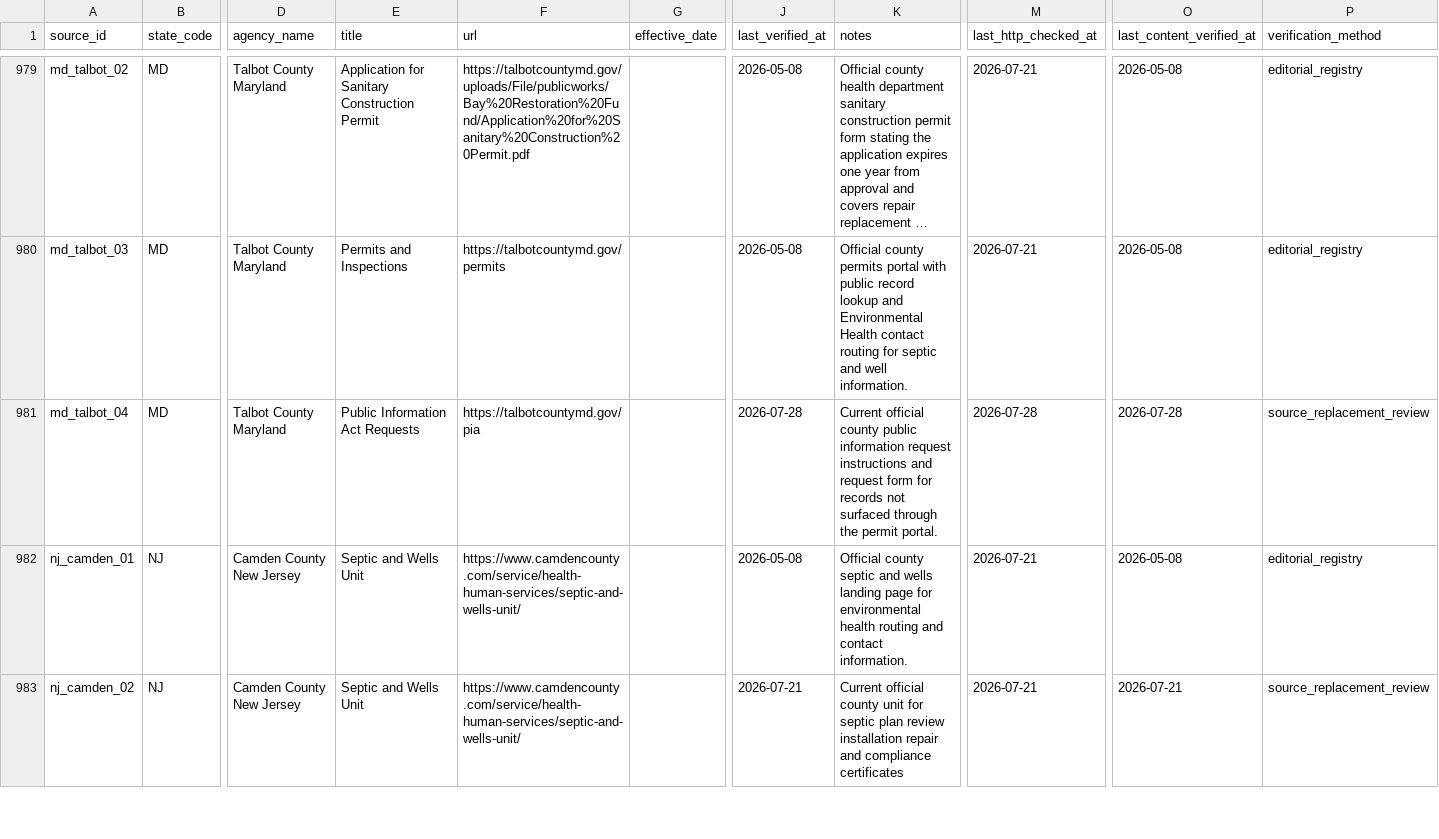
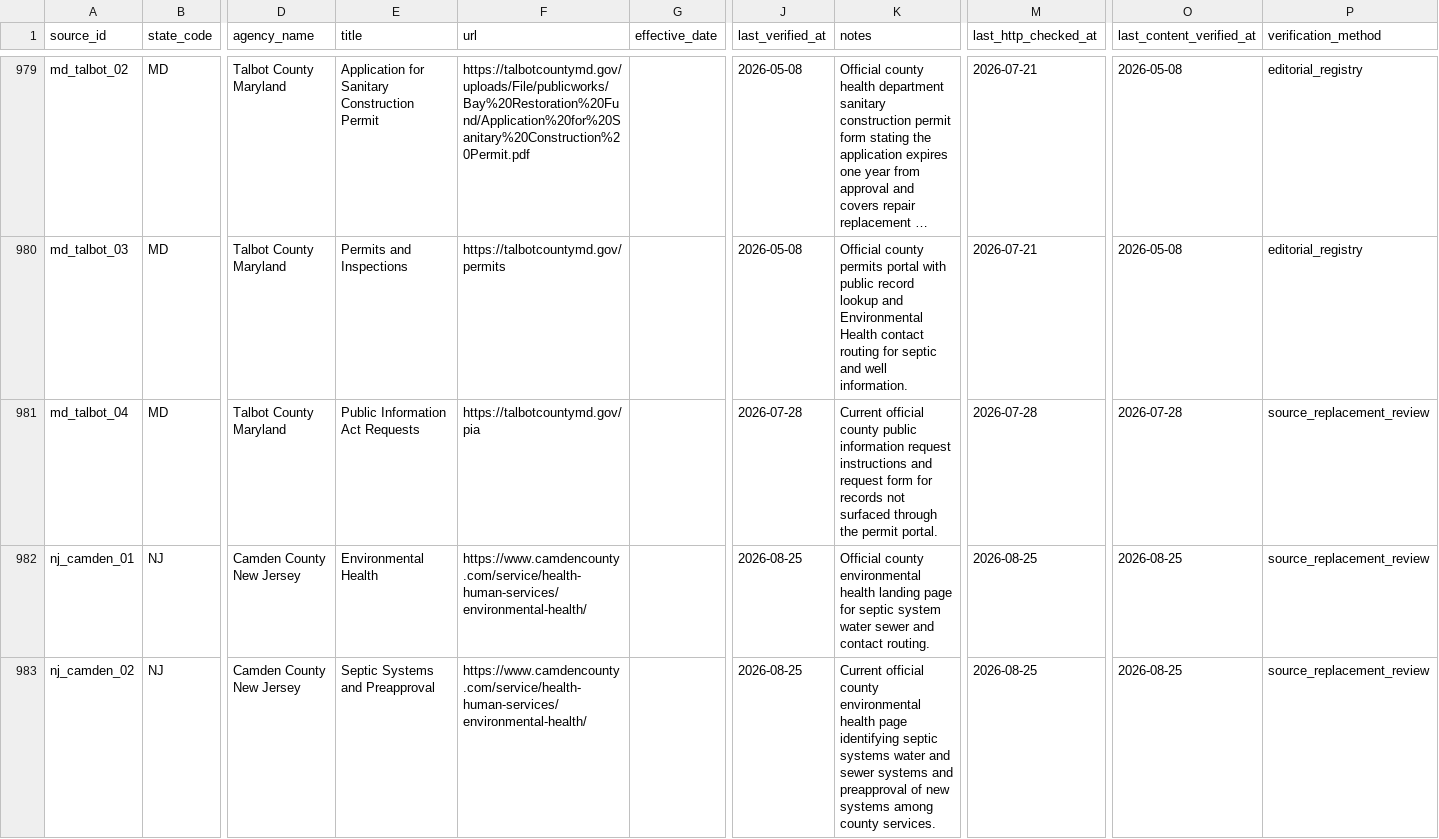
Before and after one commit to ichbinhyeok/septic, a CSV file: data/raw/source_registry.csv, drawn as a sheet; only a part is shown, gaps mark what is left out; long unchanged cells end in …; the diff covers the shown part only; the diff names each change by its address in the sheet, - before the commit and + after, or states it on an @@ line.

Commit message:
fix: renew Camden and Cumberland source routes (#17)

```diff
--- a/data/raw/source_registry.csv
+++ b/data/raw/source_registry.csv
-E982 (title): Septic and Wells Unit
+E982 (title): Environmental Health
-F982:F983 (url): https://www.camdencounty.com/service/health-human-services/septic-and-wells-unit/
+F982:F983 (url): https://www.camdencounty.com/service/health-human-services/environmental-health/
-J982 (last_verified_at): 2026-05-08
+J982 (last_verified_at): 2026-08-25
-K982 (notes): Official county septic and wells landing page for environmental health routing and contact information.
+K982 (notes): Official county environmental health landing page for septic system water sewer and contact routing.
-M982:M983 (last_http_checked_at): 2026-07-21
+M982:M983 (last_http_checked_at): 2026-08-25
-O982 (last_content_verified_at): 2026-05-08
+O982 (last_content_verified_at): 2026-08-25
-P982 (verification_method): editorial_registry
+P982 (verification_method): source_replacement_review
-E983 (title): Septic and Wells Unit
+E983 (title): Septic Systems and Preapproval
-J983 (last_verified_at): 2026-07-21
+J983 (last_verified_at): 2026-08-25
-K983 (notes): …official county unit for septic plan review installation repair and compliance certificates
+K983 (notes): …official county environmental health page identifying septic systems water and sewer systems and preapproval of new systems among county services.
-O983 (last_content_verified_at): 2026-07-21
+O983 (last_content_verified_at): 2026-08-25
```
Also changed, not shown: 20 edited cells elsewhere in this file, 2 other files.
